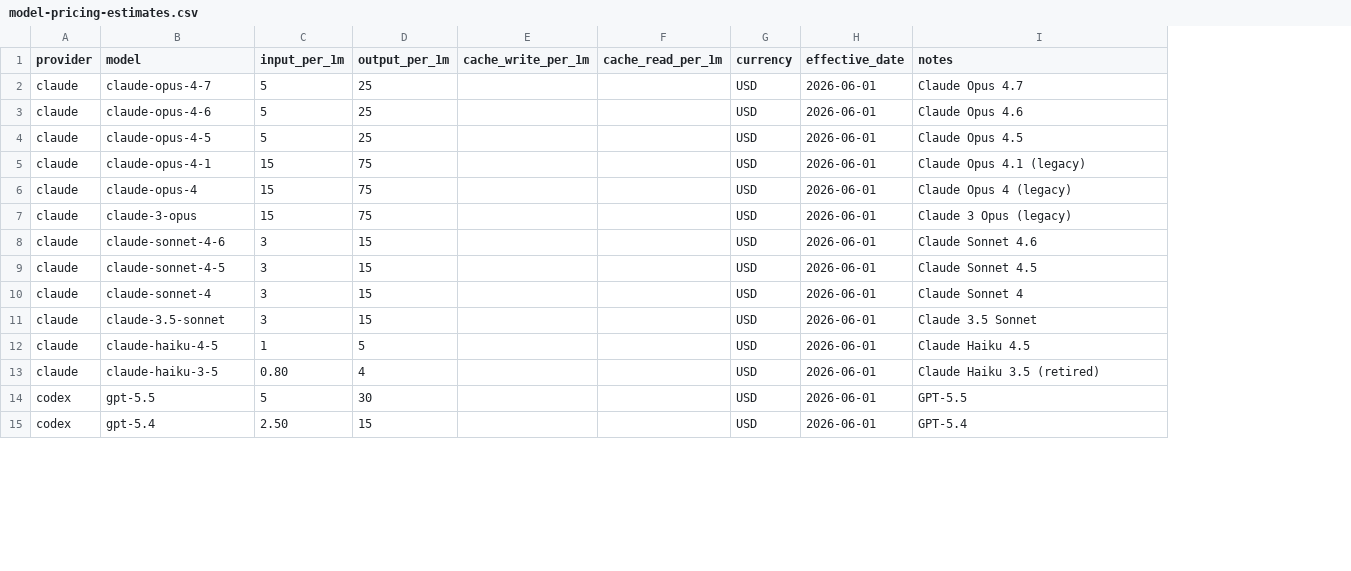
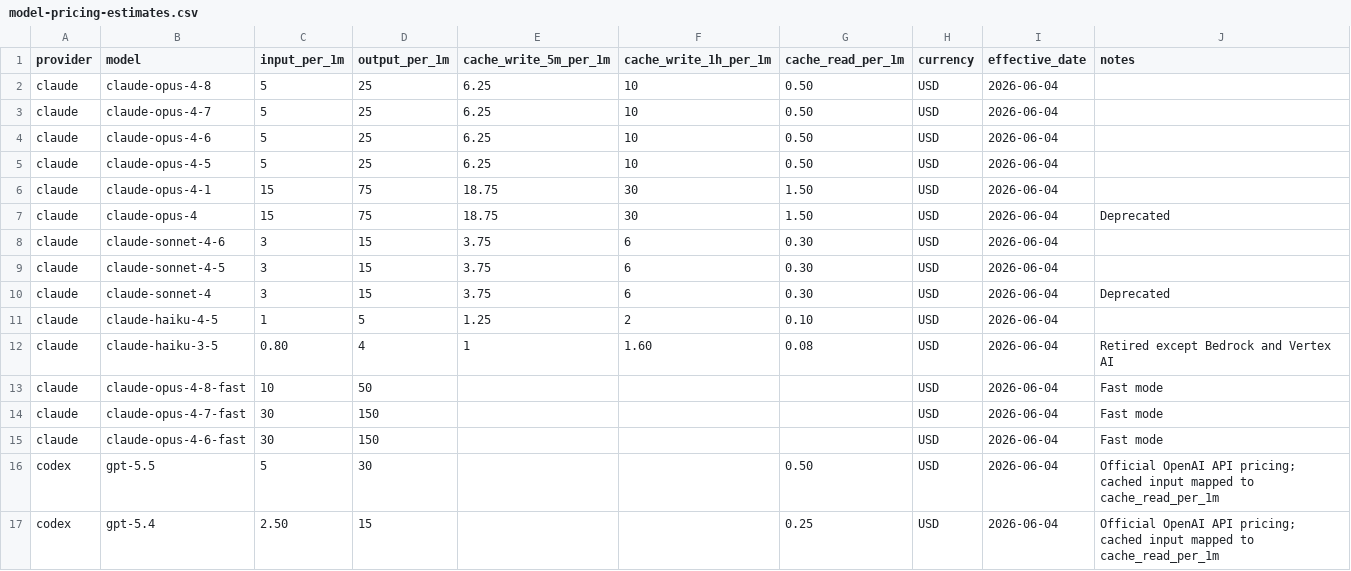
Before and after one commit to TheKrush/PromptFuel, a CSV file: data/model-pricing-estimates.csv, drawn as a sheet; only a part is shown; removed rows and columns are numbered as before the commit, all else as after; the diff covers the shown part only; the diff names each change by its address in the sheet, - before the commit and + after, or states it on an @@ line.

Commit message:
Update model pricing source data

```diff
--- a/data/model-pricing-estimates.csv
+++ b/data/model-pricing-estimates.csv
-column E (cache_write_per_1m), empty
+column E (cache_write_5m_per_1m), rows 3-12: 6.25 | 6.25 | 6.25 | 18.75 | 18.75 | 3.75 | 3.75 | 3.75 | 1.25 | 1
+column F (cache_write_1h_per_1m), rows 3-12: 10 | 10 | 10 | 30 | 30 | 6 | 6 | 6 | 2 | 1.60
+row 2: claude | claude-opus-4-8 | 5 | 25 | 6.25 | 10 | 0.50 | USD | 2026-06-04
-G3:G5 (cache_read_per_1m): (empty)
+G3:G5 (cache_read_per_1m): 0.50
-I3:I7 (effective_date): 2026-06-01
+I3:I7 (effective_date): 2026-06-04
-J3 (notes): Claude Opus 4.7
+J3 (notes): (empty)
-J4 (notes): Claude Opus 4.6
+J4 (notes): (empty)
-J5 (notes): Claude Opus 4.5
+J5 (notes): (empty)
-G6:G7 (cache_read_per_1m): (empty)
+G6:G7 (cache_read_per_1m): 1.50
-J6 (notes): Claude Opus 4.1 (legacy)
+J6 (notes): (empty)
-J7 (notes): Claude Opus 4 (legacy)
+J7 (notes): Deprecated
-row 7: claude | claude-3-opus | 15 | 75 |  |  | USD | 2026-06-01 | Claude 3 Opus (legacy)
-G8:G10 (cache_read_per_1m): (empty)
+G8:G10 (cache_read_per_1m): 0.30
-I8:I10 (effective_date): 2026-06-01
+I8:I10 (effective_date): 2026-06-04
-J8 (notes): Claude Sonnet 4.6
+J8 (notes): (empty)
-J9 (notes): Claude Sonnet 4.5
+J9 (notes): (empty)
-J10 (notes): Claude Sonnet 4
+J10 (notes): Deprecated
-row 11: claude | claude-3.5-sonnet | 3 | 15 |  |  | USD | 2026-06-01 | Claude 3.5 Sonnet
-G11 (cache_read_per_1m): (empty)
+G11 (cache_read_per_1m): 0.10
-I11:I12 (effective_date): 2026-06-01
+I11:I12 (effective_date): 2026-06-04
-J11 (notes): Claude Haiku 4.5
+J11 (notes): (empty)
-G12 (cache_read_per_1m): (empty)
+G12 (cache_read_per_1m): 0.08
-J12 (notes): Claude Haiku 3.5 (retired)
+J12 (notes): Retired except Bedrock and Vertex AI
+row 13: claude | claude-opus-4-8-fast | 10 | 50 |  |  |  | USD | 2026-06-04 | Fast mode
+row 14: claude | claude-opus-4-7-fast | 30 | 150 |  |  |  | USD | 2026-06-04 | Fast mode
+row 15: claude | claude-opus-4-6-fast | 30 | 150 |  |  |  | USD | 2026-06-04 | Fast mode
-G16 (cache_read_per_1m): (empty)
+G16 (cache_read_per_1m): 0.50
-I16:I17 (effective_date): 2026-06-01
+I16:I17 (effective_date): 2026-06-04
-J16 (notes): GPT-5.5
+J16 (notes): Official OpenAI API pricing; cached input mapped to cache_read_per_1m
-G17 (cache_read_per_1m): (empty)
+G17 (cache_read_per_1m): 0.25
-J17 (notes): GPT-5.4
+J17 (notes): Official OpenAI API pricing; cached input mapped to cache_read_per_1m
```
Also changed, not shown: 12 edited cells elsewhere in this file, 5 other files.
